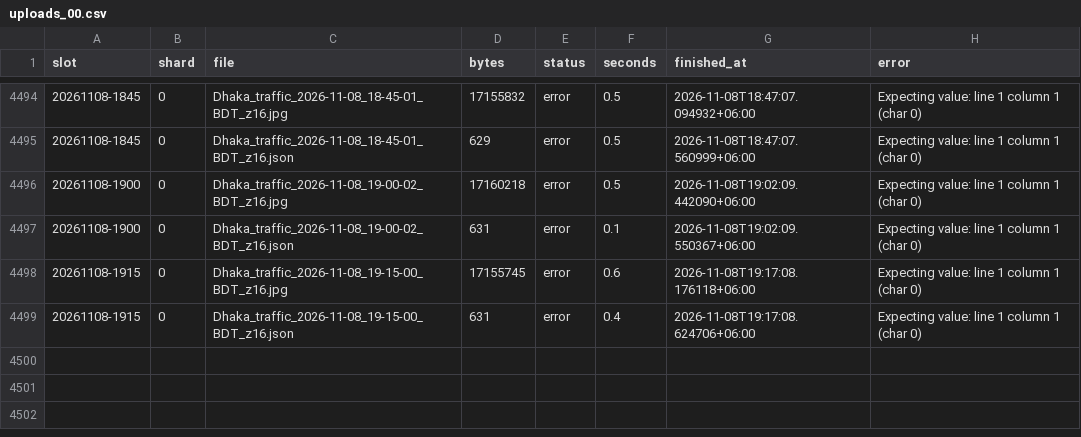
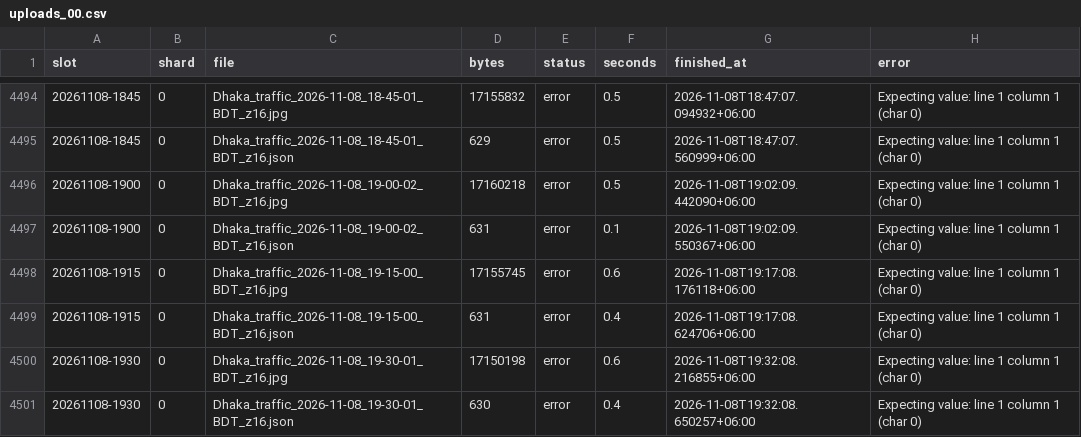
Before and after one commit to wiki-ruhan/Dhaka-Jam-70, a CSV file: data/shards/uploads_00.csv, drawn as a sheet; only a part is shown, gaps mark what is left out.

```diff
--- a/data/shards/uploads_00.csv
+++ b/data/shards/uploads_00.csv
@@ -5963 +5963,3 @@ slot,shard,file,bytes,status,seconds,finished_at,error
 20261108-1915,0,Dhaka_traffic_2026-11-08_19-15-00_BDT_z16.json,631,error,0.4,2026-11-08T19:17:08.624706+06:00,Expecting value: line 1 column 1 (char 0)
+20261108-1930,0,Dhaka_traffic_2026-11-08_19-30-01_BDT_z16.jpg,17150198,error,0.6,2026-11-08T19:32:08.216855+06:00,Expecting value: line 1 column 1 (char 0)
+20261108-1930,0,Dhaka_traffic_2026-11-08_19-30-01_BDT_z16.json,630,error,0.4,2026-11-08T19:32:08.650257+06:00,Expecting value: line 1 column 1 (char 0)
```
Also changed, not shown: data/conditions.csv, data/daily/ranking/2026-11-08_ranking.csv, 14 other files.
